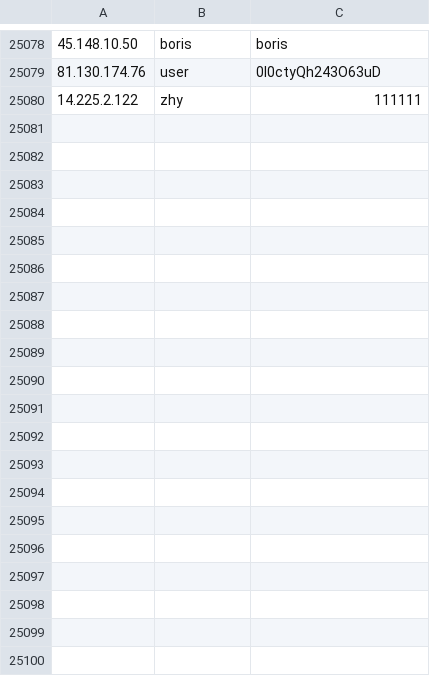
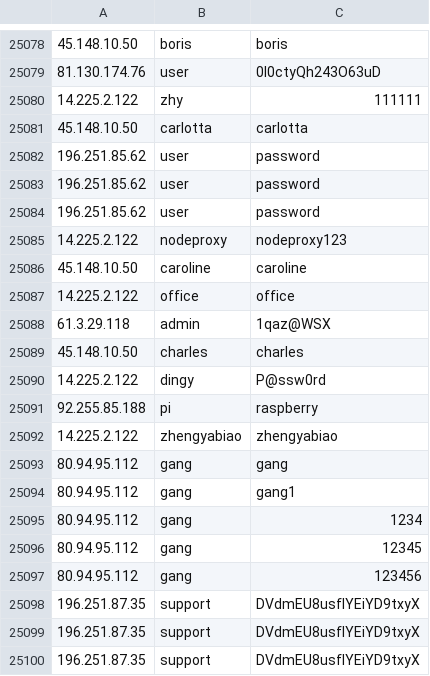
Before and after one commit to spydisec/honeypot-analyses, a CSV file: cowrie_data.csv, drawn as a sheet; only a part is shown, gaps mark what is left out; the diff covers the shown part only; the diff names each change by its address in the sheet, - before the commit and + after, or states it on an @@ line.

Commit message:
Auto-commit: 2025-03-24 10:00:03 (UTC)

```diff
--- a/cowrie_data.csv
+++ b/cowrie_data.csv
+row 25081: 45.148.10.50 | carlotta | carlotta
+row 25082: 196.251.85.62 | user | password
+row 25083: 196.251.85.62 | user | password
+row 25084: 196.251.85.62 | user | password
+row 25085: 14.225.2.122 | nodeproxy | nodeproxy123
+row 25086: 45.148.10.50 | caroline | caroline
+row 25087: 14.225.2.122 | office | office
+row 25088: 61.3.29.118 | admin | 1qaz@WSX
+row 25089: 45.148.10.50 | charles | charles
+row 25090: 14.225.2.122 | dingy | P@ssw0rd
+row 25091: 92.255.85.188 | pi | raspberry
+row 25092: 14.225.2.122 | zhengyabiao | zhengyabiao
+row 25093: 80.94.95.112 | gang | gang
+row 25094: 80.94.95.112 | gang | gang1
+row 25095: 80.94.95.112 | gang | 1234
+row 25096: 80.94.95.112 | gang | 12345
+row 25097: 80.94.95.112 | gang | 123456
+row 25098: 196.251.87.35 | support | DVdmEU8usfIYEiYD9txyX
+row 25099: 196.251.87.35 | support | DVdmEU8usfIYEiYD9txyX
+row 25100: 196.251.87.35 | support | DVdmEU8usfIYEiYD9txyX
```
Also changed, not shown: 9 added rows elsewhere in this file.
